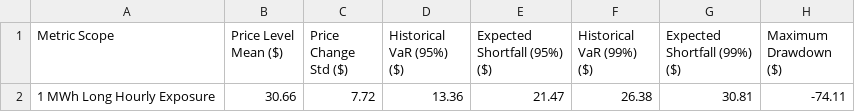
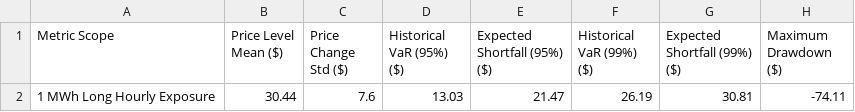
Before and after one commit to sebastiankloder-web/ercot-power-risk-analytics, a CSV file: results/tables/risk_summary.csv, drawn as a sheet.

```diff
--- a/results/tables/risk_summary.csv
+++ b/results/tables/risk_summary.csv
@@ -1,2 +1,2 @@
 Metric Scope,Price Level Mean ($),Price Change Std ($),Historical VaR (95%) ($),Expected Shortfall (95%) ($),Historical VaR (99%) ($),Expected Shortfall (99%) ($),Maximum Drawdown ($)
-1 MWh Long Hourly Exposure,30.66,7.72,13.36,21.47,26.38,30.81,-74.11
+1 MWh Long Hourly Exposure,30.44,7.6,13.03,21.47,26.19,30.81,-74.11
```
Also changed, not shown: data/processed/hourly_prices.csv, results/tables/event_analysis_summary.csv, 6 other files.
